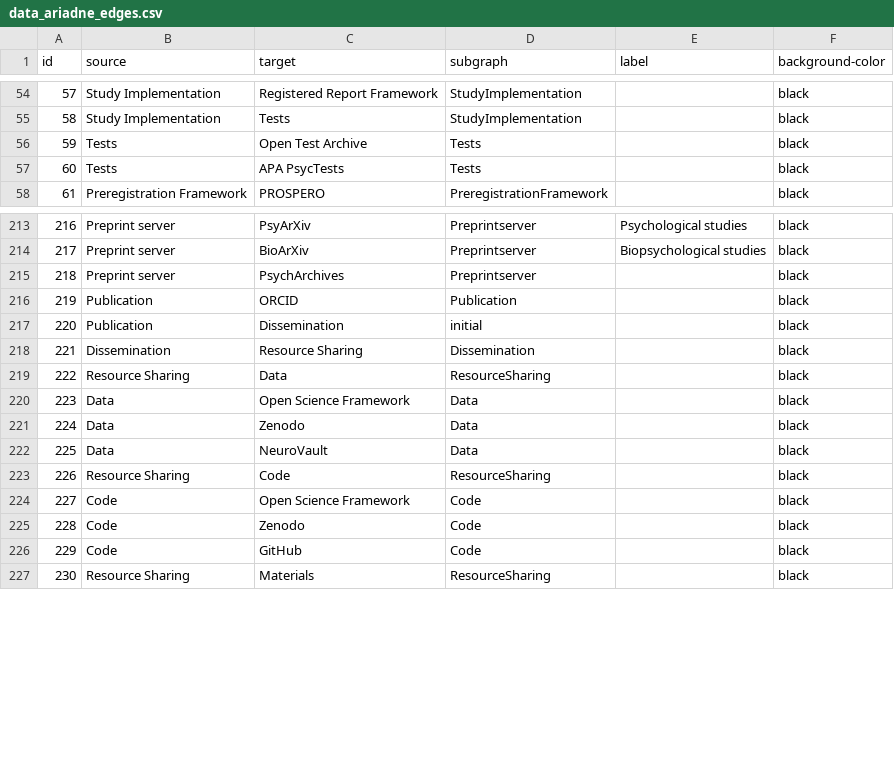
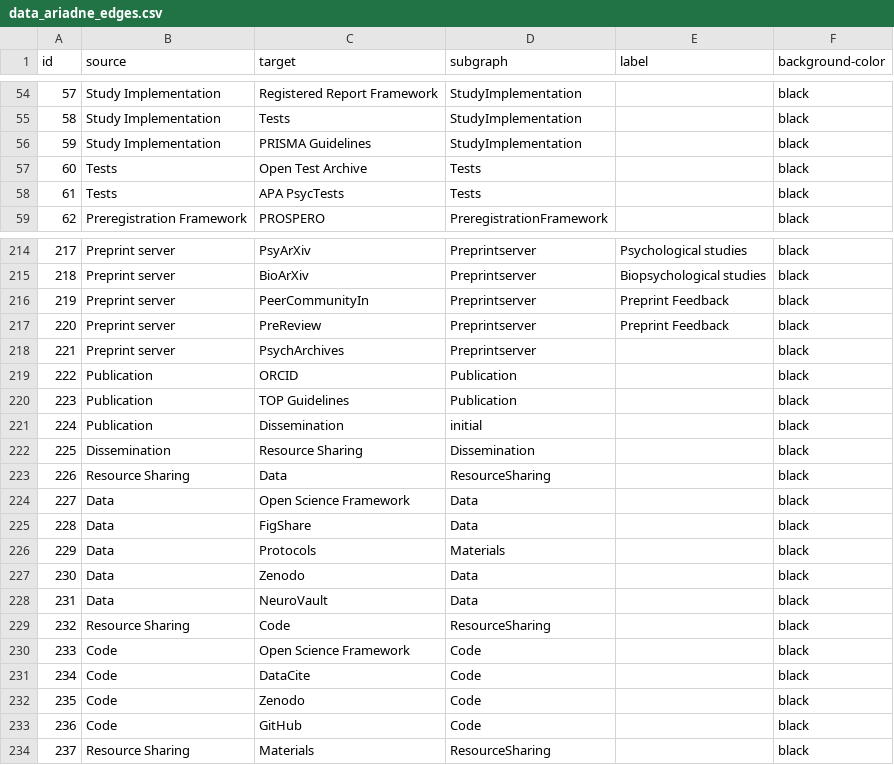
Before and after one commit to IGOR-bioDGPs/ARIADNE, a CSV file: ariadne/data/data_ariadne_edges.csv, drawn as a sheet; only a part is shown, gaps mark what is left out; addresses are those after the commit; the diff names each change by its address in the sheet, - before the commit and + after, or states it on an @@ line.

```diff
--- a/ariadne/data/data_ariadne_edges.csv
+++ b/ariadne/data/data_ariadne_edges.csv
+row 56: 59 | Study Implementation | PRISMA Guidelines | StudyImplementation |  | black
@@ column A (id) renumbered from row 57 down @@
+row 216: 219 | Preprint server | PeerCommunityIn | Preprintserver | Preprint Feedback | black
+row 217: 220 | Preprint server | PreReview | Preprintserver | Preprint Feedback | black
+row 220: 223 | Publication | TOP Guidelines | Publication |  | black
+row 225: 228 | Data | FigShare | Data |  | black
+row 226: 229 | Data | Protocols | Materials |  | black
+row 231: 234 | Code | DataCite | Code |  | black
```
Also changed, not shown: 6 other files.
